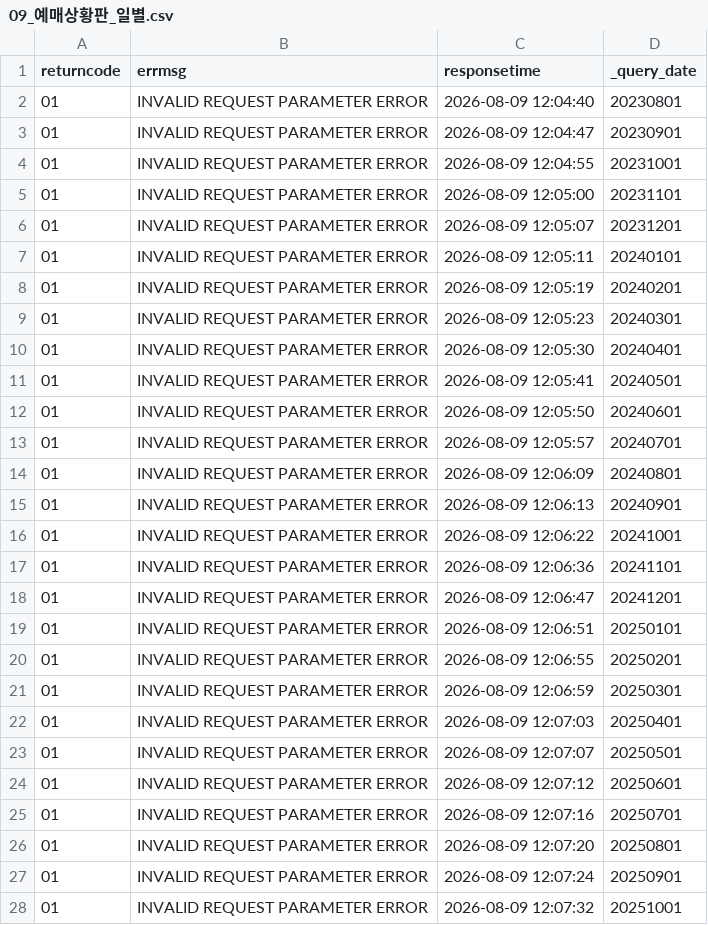
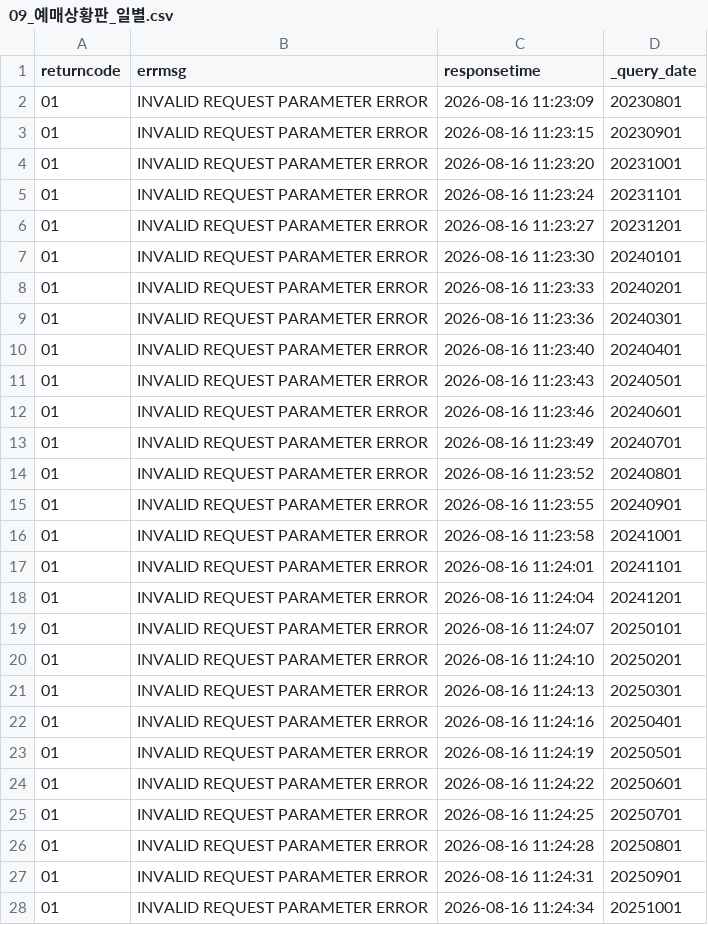
Before and after one commit to Seoyeon-Joo/kopis, a CSV file: data/09_예매상황판_일별.csv, drawn as a sheet; only a part is shown; the diff covers the shown part only.

```diff
--- a/data/09_예매상황판_일별.csv
+++ b/data/09_예매상황판_일별.csv
@@ -1,28 +1,28 @@
 returncode,errmsg,responsetime,_query_date
-01,INVALID REQUEST PARAMETER ERROR,2026-08-09 12:04:40,20230801
-01,INVALID REQUEST PARAMETER ERROR,2026-08-09 12:04:47,20230901
-01,INVALID REQUEST PARAMETER ERROR,2026-08-09 12:04:55,20231001
-01,INVALID REQUEST PARAMETER ERROR,2026-08-09 12:05:00,20231101
-01,INVALID REQUEST PARAMETER ERROR,2026-08-09 12:05:07,20231201
-01,INVALID REQUEST PARAMETER ERROR,2026-08-09 12:05:11,20240101
-01,INVALID REQUEST PARAMETER ERROR,2026-08-09 12:05:19,20240201
-01,INVALID REQUEST PARAMETER ERROR,2026-08-09 12:05:23,20240301
-01,INVALID REQUEST PARAMETER ERROR,2026-08-09 12:05:30,20240401
-01,INVALID REQUEST PARAMETER ERROR,2026-08-09 12:05:41,20240501
-01,INVALID REQUEST PARAMETER ERROR,2026-08-09 12:05:50,20240601
-01,INVALID REQUEST PARAMETER ERROR,2026-08-09 12:05:57,20240701
-01,INVALID REQUEST PARAMETER ERROR,2026-08-09 12:06:09,20240801
-01,INVALID REQUEST PARAMETER ERROR,2026-08-09 12:06:13,20240901
-01,INVALID REQUEST PARAMETER ERROR,2026-08-09 12:06:22,20241001
-01,INVALID REQUEST PARAMETER ERROR,2026-08-09 12:06:36,20241101
-01,INVALID REQUEST PARAMETER ERROR,2026-08-09 12:06:47,20241201
-01,INVALID REQUEST PARAMETER ERROR,2026-08-09 12:06:51,20250101
-01,INVALID REQUEST PARAMETER ERROR,2026-08-09 12:06:55,20250201
-01,INVALID REQUEST PARAMETER ERROR,2026-08-09 12:06:59,20250301
-01,INVALID REQUEST PARAMETER ERROR,2026-08-09 12:07:03,20250401
-01,INVALID REQUEST PARAMETER ERROR,2026-08-09 12:07:07,20250501
-01,INVALID REQUEST PARAMETER ERROR,2026-08-09 12:07:12,20250601
-01,INVALID REQUEST PARAMETER ERROR,2026-08-09 12:07:16,20250701
-01,INVALID REQUEST PARAMETER ERROR,2026-08-09 12:07:20,20250801
-01,INVALID REQUEST PARAMETER ERROR,2026-08-09 12:07:24,20250901
-01,INVALID REQUEST PARAMETER ERROR,2026-08-09 12:07:32,20251001
+01,INVALID REQUEST PARAMETER ERROR,2026-08-16 11:23:09,20230801
+01,INVALID REQUEST PARAMETER ERROR,2026-08-16 11:23:15,20230901
+01,INVALID REQUEST PARAMETER ERROR,2026-08-16 11:23:20,20231001
+01,INVALID REQUEST PARAMETER ERROR,2026-08-16 11:23:24,20231101
+01,INVALID REQUEST PARAMETER ERROR,2026-08-16 11:23:27,20231201
+01,INVALID REQUEST PARAMETER ERROR,2026-08-16 11:23:30,20240101
+01,INVALID REQUEST PARAMETER ERROR,2026-08-16 11:23:33,20240201
+01,INVALID REQUEST PARAMETER ERROR,2026-08-16 11:23:36,20240301
+01,INVALID REQUEST PARAMETER ERROR,2026-08-16 11:23:40,20240401
+01,INVALID REQUEST PARAMETER ERROR,2026-08-16 11:23:43,20240501
+01,INVALID REQUEST PARAMETER ERROR,2026-08-16 11:23:46,20240601
+01,INVALID REQUEST PARAMETER ERROR,2026-08-16 11:23:49,20240701
+01,INVALID REQUEST PARAMETER ERROR,2026-08-16 11:23:52,20240801
+01,INVALID REQUEST PARAMETER ERROR,2026-08-16 11:23:55,20240901
+01,INVALID REQUEST PARAMETER ERROR,2026-08-16 11:23:58,20241001
+01,INVALID REQUEST PARAMETER ERROR,2026-08-16 11:24:01,20241101
+01,INVALID REQUEST PARAMETER ERROR,2026-08-16 11:24:04,20241201
+01,INVALID REQUEST PARAMETER ERROR,2026-08-16 11:24:07,20250101
+01,INVALID REQUEST PARAMETER ERROR,2026-08-16 11:24:10,20250201
+01,INVALID REQUEST PARAMETER ERROR,2026-08-16 11:24:13,20250301
+01,INVALID REQUEST PARAMETER ERROR,2026-08-16 11:24:16,20250401
+01,INVALID REQUEST PARAMETER ERROR,2026-08-16 11:24:19,20250501
+01,INVALID REQUEST PARAMETER ERROR,2026-08-16 11:24:22,20250601
+01,INVALID REQUEST PARAMETER ERROR,2026-08-16 11:24:25,20250701
+01,INVALID REQUEST PARAMETER ERROR,2026-08-16 11:24:28,20250801
+01,INVALID REQUEST PARAMETER ERROR,2026-08-16 11:24:31,20250901
+01,INVALID REQUEST PARAMETER ERROR,2026-08-16 11:24:34,20251001
```
Also changed, not shown: 10 edited cells elsewhere in this file, data/03_공연시설목록.csv, data/04_공연시설상세.csv, 5 other files.
